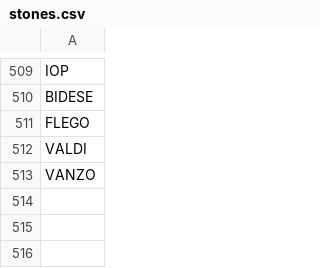
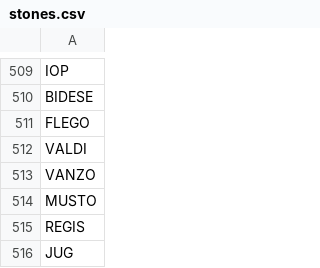
Before and after one commit to stonelore/stone, a CSV file: _data/stones.csv, drawn as a sheet; only a part is shown, gaps mark what is left out; the diff names each change by its address in the sheet, - before the commit and + after, or states it on an @@ line.

Commit message:
Append

```diff
--- a/_data/stones.csv
+++ b/_data/stones.csv
+row 514: MUSTO
+row 515: REGIS
+row 516: JUG
```
